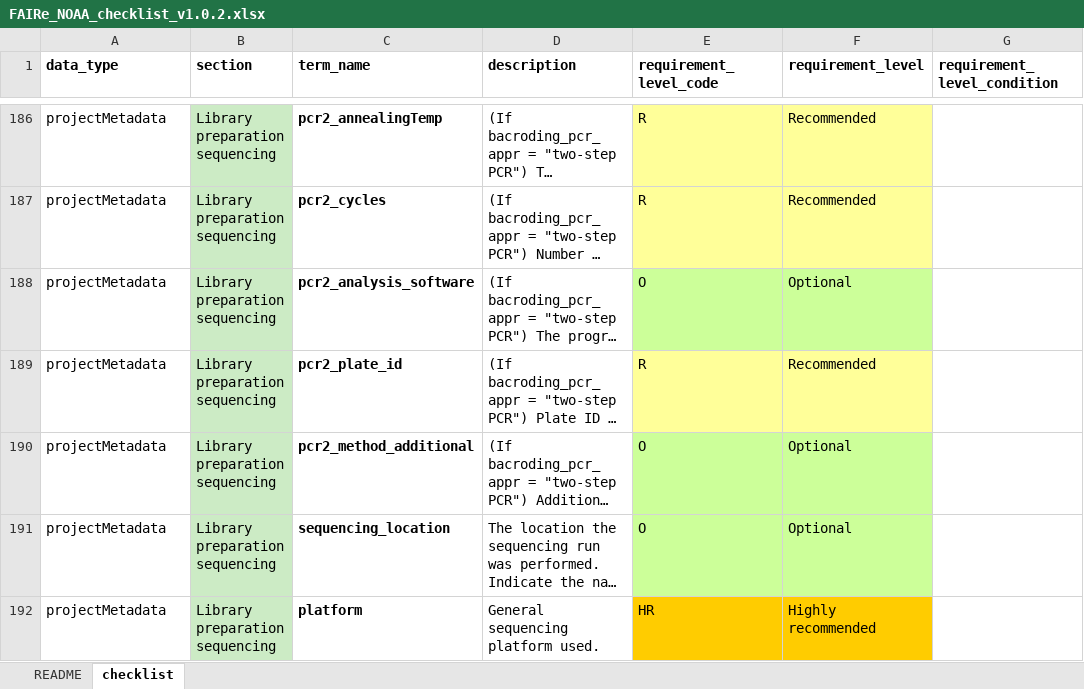
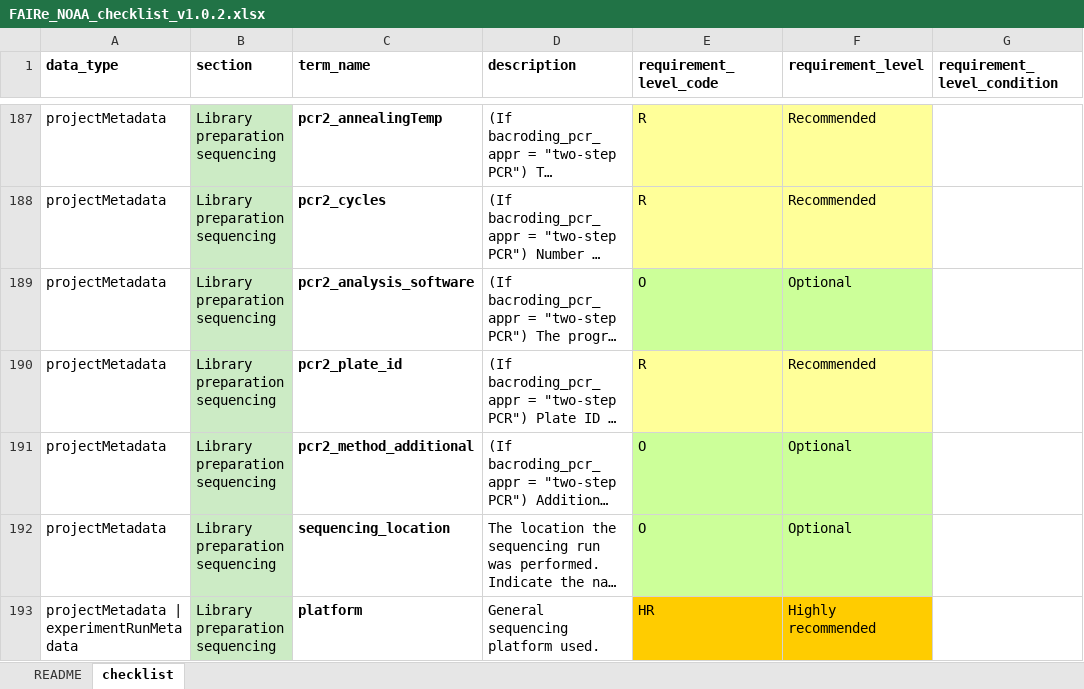
Before and after one commit to aomlomics/FAIReSheets, an Excel workbook: input/FAIRe_NOAA_checklist_v1.0.2.xlsx, sheet checklist, drawn as a sheet; only a part is shown, gaps mark what is left out; long unchanged cells end in …; values as stored, in another font and other column widths than the file's, no borders; addresses are those after the commit; the diff covers the shown part only; the diff names each change by its address in the sheet, - before the commit and + after, or states it on an @@ line.

Commit message:
Updates to the NOAA FAIRe checklist

```diff
--- a/input/FAIRe_NOAA_checklist_v1.0.2.xlsx (sheet checklist)
+++ b/input/FAIRe_NOAA_checklist_v1.0.2.xlsx (sheet checklist)
-A193 (data_type): projectMetadata
+A193 (data_type): projectMetadata | experimentRunMetadata
```
Also changed, not shown: 3 added rows and 3 edited cells elsewhere in this sheet.
